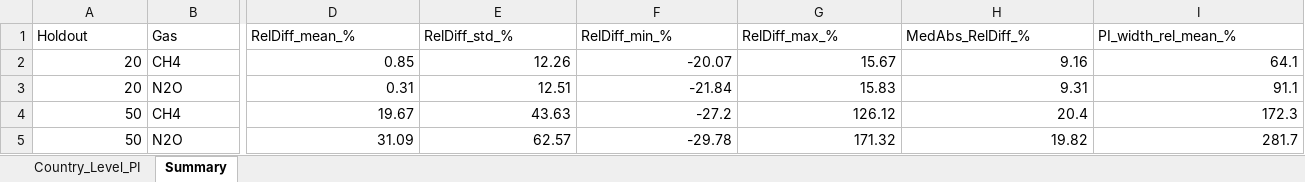
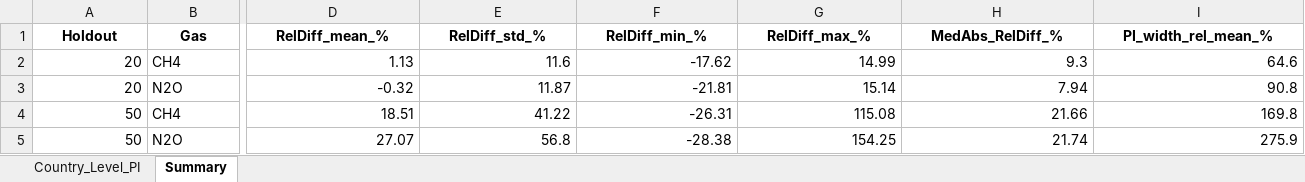
Before and after one commit to QixiangZ/Global-WWTP-GHG-accounting, an Excel workbook: GHG_Calculation/output/country_level_PI_overseas.xlsx, sheet Summary, drawn as a sheet; only a part is shown, gaps mark what is left out; values as stored, in another font and other column widths than the file's, no borders; the diff covers the shown part only; the diff names each change by its address in the sheet, - before the commit and + after, or states it on an @@ line.

```diff
--- a/GHG_Calculation/output/country_level_PI_overseas.xlsx (sheet Summary)
+++ b/GHG_Calculation/output/country_level_PI_overseas.xlsx (sheet Summary)
@@ A1:I1 bold: off → on, alignment: left → center @@
-D2 (RelDiff_mean_%): 0.85
+D2 (RelDiff_mean_%): 1.13
-E2 (RelDiff_std_%): 12.26
+E2 (RelDiff_std_%): 11.6
-F2 (RelDiff_min_%): -20.07
+F2 (RelDiff_min_%): -17.62
-G2 (RelDiff_max_%): 15.67
+G2 (RelDiff_max_%): 14.99
-H2 (MedAbs_RelDiff_%): 9.16
+H2 (MedAbs_RelDiff_%): 9.3
-I2 (PI_width_rel_mean_%): 64.1
+I2 (PI_width_rel_mean_%): 64.6
-D3 (RelDiff_mean_%): 0.31
+D3 (RelDiff_mean_%): -0.32
-E3 (RelDiff_std_%): 12.51
+E3 (RelDiff_std_%): 11.87
-F3 (RelDiff_min_%): -21.84
+F3 (RelDiff_min_%): -21.81
-G3 (RelDiff_max_%): 15.83
+G3 (RelDiff_max_%): 15.14
-H3 (MedAbs_RelDiff_%): 9.31
+H3 (MedAbs_RelDiff_%): 7.94
-I3 (PI_width_rel_mean_%): 91.1
+I3 (PI_width_rel_mean_%): 90.8
-D4 (RelDiff_mean_%): 19.67
+D4 (RelDiff_mean_%): 18.51
-E4 (RelDiff_std_%): 43.63
+E4 (RelDiff_std_%): 41.22
-F4 (RelDiff_min_%): -27.2
+F4 (RelDiff_min_%): -26.31
-G4 (RelDiff_max_%): 126.12
+G4 (RelDiff_max_%): 115.08
-H4 (MedAbs_RelDiff_%): 20.4
+H4 (MedAbs_RelDiff_%): 21.66
-I4 (PI_width_rel_mean_%): 172.3
+I4 (PI_width_rel_mean_%): 169.8
-D5 (RelDiff_mean_%): 31.09
+D5 (RelDiff_mean_%): 27.07
-E5 (RelDiff_std_%): 62.57
+E5 (RelDiff_std_%): 56.8
-F5 (RelDiff_min_%): -29.78
+F5 (RelDiff_min_%): -28.38
-G5 (RelDiff_max_%): 171.32
+G5 (RelDiff_max_%): 154.25
-H5 (MedAbs_RelDiff_%): 19.82
+H5 (MedAbs_RelDiff_%): 21.74
-I5 (PI_width_rel_mean_%): 281.7
+I5 (PI_width_rel_mean_%): 275.9
```
Also changed, not shown: cell formats elsewhere in this sheet, sheet Country_Level_PI, GHG_Calculation/output/country_analyzed.xlsx, GHG_Calculation/output/country_emission_95PI.xlsx, 44 other files.
